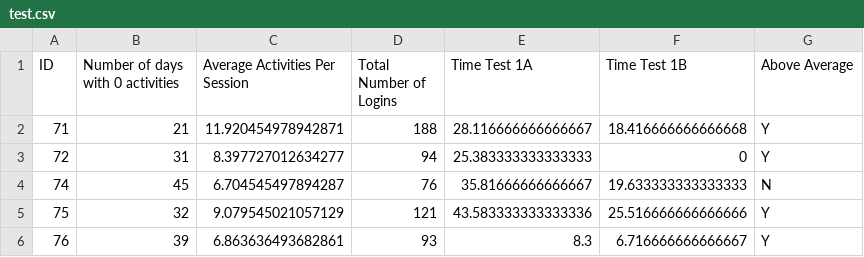
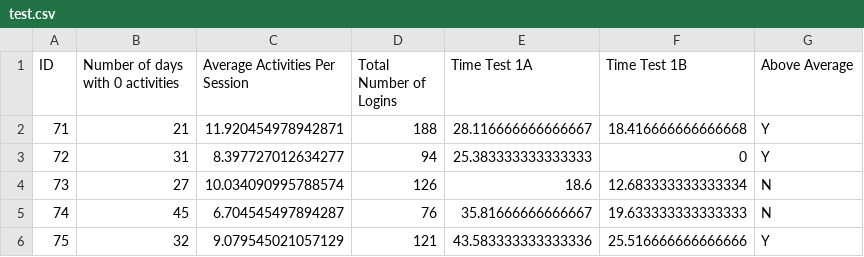
Before and after one commit to shreyasugemuge/Senior-Design-Project, a CSV file: src/Correlation/data/test.csv, drawn as a sheet; only a part is shown; the shorter side is filled out with more unchanged rows.

Commit message:
further column integration

```diff
--- a/src/Correlation/data/test.csv
+++ b/src/Correlation/data/test.csv
@@ -3,2 +3,3 @@
 "72","31","8.397727012634277","94","25.383333333333333","0",Y
+"73","27","10.034090995788574","126","18.6","12.683333333333334",N
 "74","45","6.704545497894287","76","35.81666666666667","19.633333333333333",N
```
Also changed, not shown: src/Correlation/data/train.csv, 4 other files.
